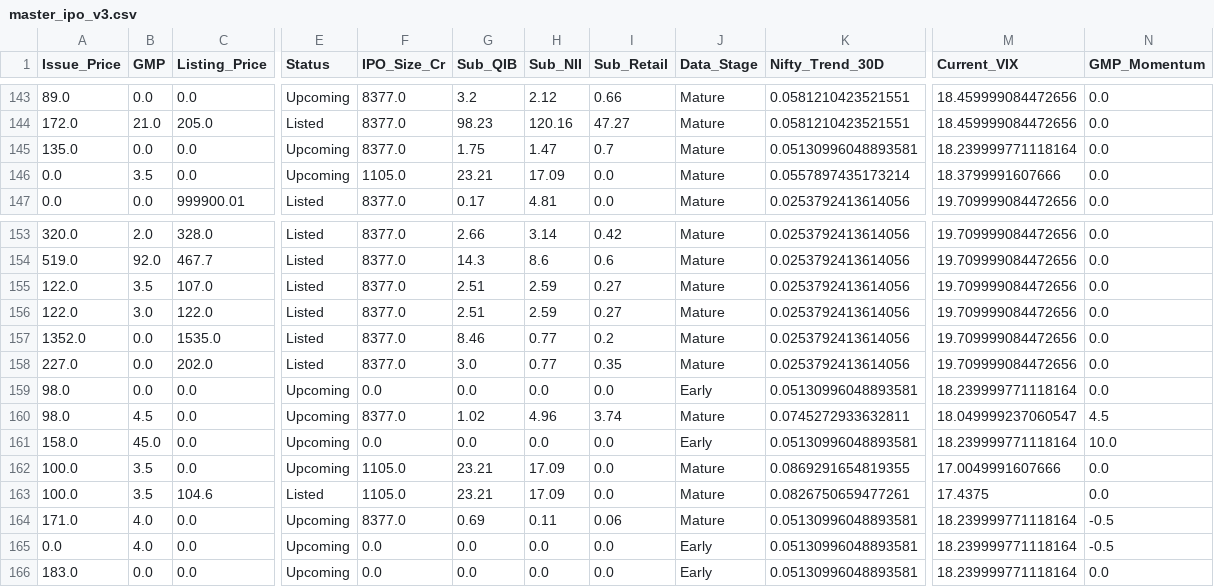
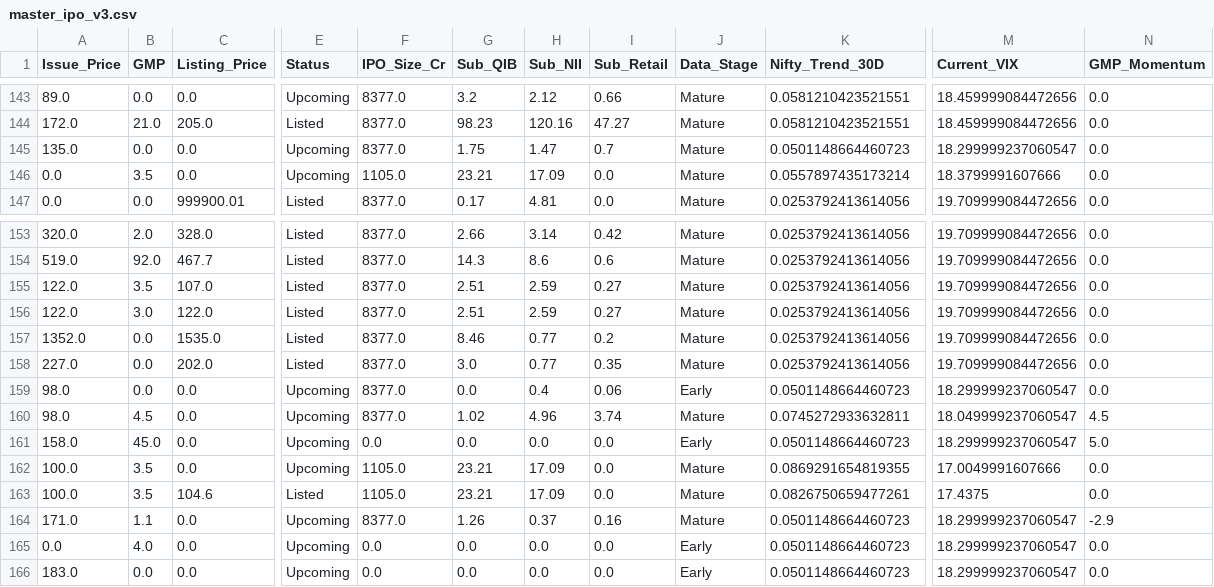
Before and after one commit to RaghavKothari1111/Ai-ipo-predictor, a CSV file: data/master_ipo_v3.csv, drawn as a sheet; only a part is shown, gaps mark what is left out; the diff names each change by its address in the sheet, - before the commit and + after, or states it on an @@ line.

```diff
--- a/data/master_ipo_v3.csv
+++ b/data/master_ipo_v3.csv
-K145 (Nifty_Trend_30D): 0.05130996048893581
+K145 (Nifty_Trend_30D): 0.0501148664460723
-M145 (Current_VIX): 18.239999771118164
+M145 (Current_VIX): 18.299999237060547
-F159 (IPO_Size_Cr): 0.0
+F159 (IPO_Size_Cr): 8377.0
-H159 (Sub_NII): 0.0
+H159 (Sub_NII): 0.4
-I159 (Sub_Retail): 0.0
+I159 (Sub_Retail): 0.06
-K159 (Nifty_Trend_30D): 0.05130996048893581
+K159 (Nifty_Trend_30D): 0.0501148664460723
-M159 (Current_VIX): 18.239999771118164
+M159 (Current_VIX): 18.299999237060547
-K161 (Nifty_Trend_30D): 0.05130996048893581
+K161 (Nifty_Trend_30D): 0.0501148664460723
-M161 (Current_VIX): 18.239999771118164
+M161 (Current_VIX): 18.299999237060547
-N161 (GMP_Momentum): 10.0
+N161 (GMP_Momentum): 5.0
-B164 (GMP): 4.0
+B164 (GMP): 1.1
-G164 (Sub_QIB): 0.69
+G164 (Sub_QIB): 1.26
-H164 (Sub_NII): 0.11
+H164 (Sub_NII): 0.37
-I164 (Sub_Retail): 0.06
+I164 (Sub_Retail): 0.16
-K164:K166 (Nifty_Trend_30D): 0.05130996048893581
+K164:K166 (Nifty_Trend_30D): 0.0501148664460723
-M164:M166 (Current_VIX): 18.239999771118164
+M164:M166 (Current_VIX): 18.299999237060547
-N164 (GMP_Momentum): -0.5
+N164 (GMP_Momentum): -2.9
-N165 (GMP_Momentum): -0.5
+N165 (GMP_Momentum): 0.0
```
Also changed, not shown: data/gmp_history.csv, data/latest_predictions.csv.
